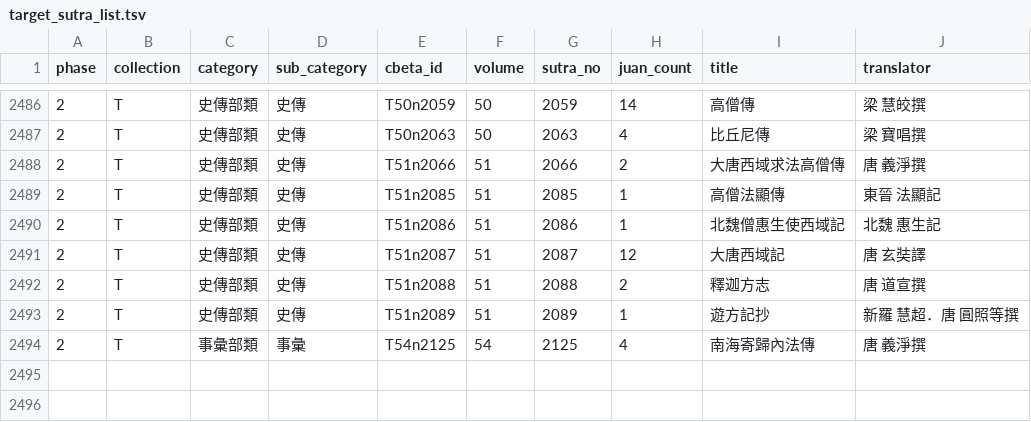
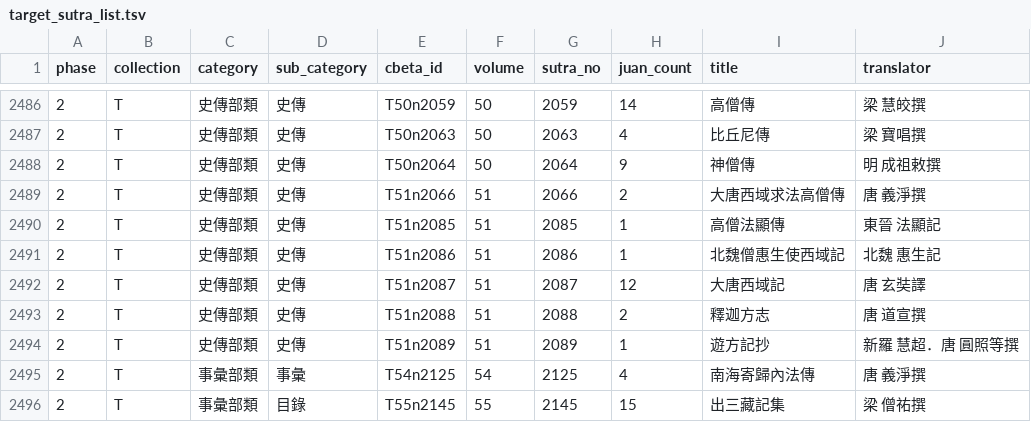
Before and after one commit to yuqianyi1001/sutratoday.com, a TSV file: target_sutra_list.tsv, drawn as a sheet; only a part is shown, gaps mark what is left out.

```diff
--- a/target_sutra_list.tsv
+++ b/target_sutra_list.tsv
@@ -2487,2 +2487,3 @@ phase	collection	category	sub_category	cbeta_id	volume	sutra_no	juan_count	title
 2	T	史傳部類	史傳	T50n2063	50	2063	4	比丘尼傳	梁 寶唱撰
+2	T	史傳部類	史傳	T50n2064	50	2064	9	神僧傳	明 成祖敕撰
 2	T	史傳部類	史傳	T51n2066	51	2066	2	大唐西域求法高僧傳	唐 義淨撰
@@ -2494 +2495,2 @@ phase	collection	category	sub_category	cbeta_id	volume	sutra_no	juan_count	title
 2	T	事彙部類	事彙	T54n2125	54	2125	4	南海寄歸內法傳	唐 義淨撰
+2	T	事彙部類	目錄	T55n2145	55	2145	15	出三藏記集	梁 僧祐撰
```
Also changed, not shown: 29 other files.
